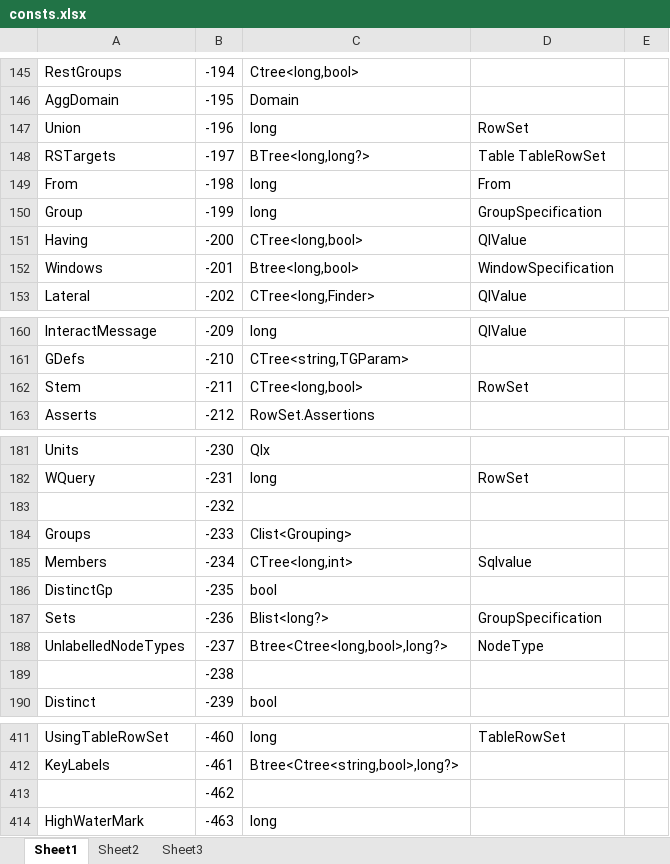
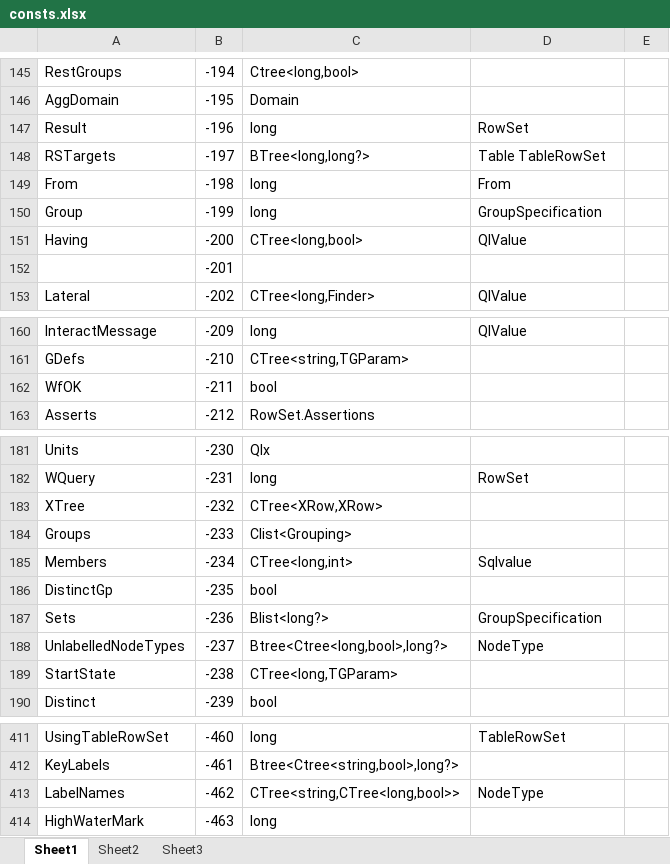
Before and after one commit to MalcolmCrowe/ShareableDataStructures, an Excel workbook: PyrrhoV7alpha/doc/consts.xlsx, sheet Sheet1, drawn as a sheet; only a part is shown, gaps mark what is left out; values as stored, in another font and other column widths than the file's, no borders; removed rows and columns are numbered as before the commit, all else as after; the diff covers the shown part only; the diff names each change by its address in the sheet, - before the commit and + after, or states it on an @@ line.

```diff
--- a/PyrrhoV7alpha/doc/consts.xlsx (sheet Sheet1)
+++ b/PyrrhoV7alpha/doc/consts.xlsx (sheet Sheet1)
-A147: Union
+A147: Result
-row 152: Windows | -201 | Btree<long,bool> | WindowSpecification
+row 152:  | -201
-row 162: Stem | -211 | CTree<long,bool> | RowSet
+row 162: WfOK | -211 | bool
-row 183:  | -232
+row 183: XTree | -232 | CTree<XRow,XRow>
-row 189:  | -238
+row 189: StartState | -238 | CTree<long,TGParam>
-row 413:  | -462
+row 413: LabelNames | -462 | CTree<string,CTree<long,bool>> | NodeType
```
Also changed, not shown: 7 added rows, 7 removed rows and 2 edited cells elsewhere in this sheet, 11 other files.
